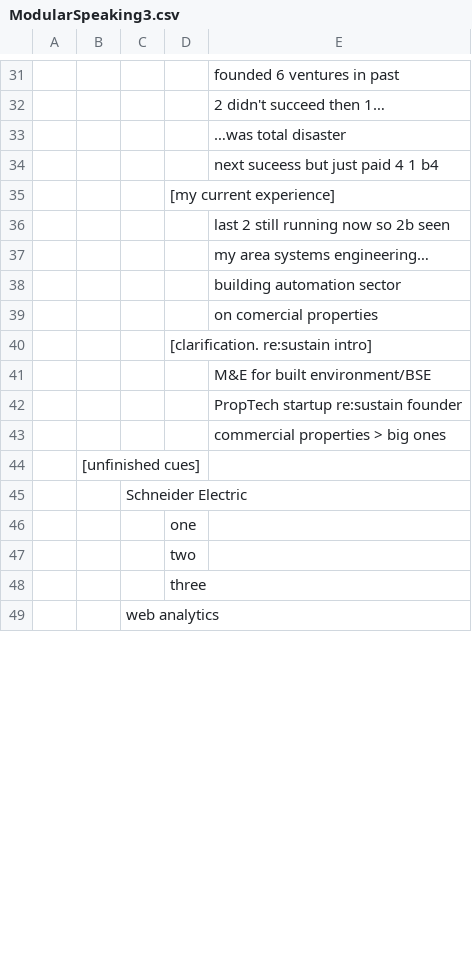
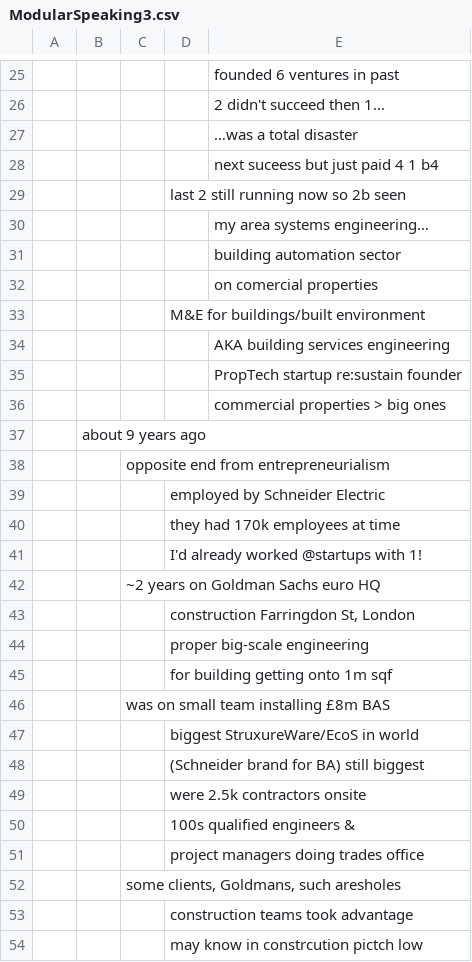
Before and after one commit to birdlab-tech/modular-speaking, a CSV file: ModularSpeaking3.csv, drawn as a sheet; only a part is shown, gaps mark what is left out; the shorter side is filled out with more unchanged rows; the diff covers the shown part only.

```diff
--- a/ModularSpeaking3.csv
+++ b/ModularSpeaking3.csv
@@ -32,6 +26,5 @@
 ,,,,2 didn't succeed then 1…
-,,,,…was total disaster
+,,,,…was a total disaster
 ,,,,next suceess but just paid 4 1 b4
-,,,[my current experience],
-,,,,last 2 still running now so 2b seen
+,,,last 2 still running now so 2b seen,
 ,,,,my area systems engineering…
@@ -39,10 +32,23 @@
 ,,,,on comercial properties
-,,,[clarification. re:sustain intro],
-,,,,M&E for built environment/BSE
+,,,M&E for buildings/built environment,
+,,,,AKA building services engineering
 ,,,,PropTech startup re:sustain founder
 ,,,,commercial properties > big ones
-,[unfinished cues],,,
-,,Schneider Electric,,
-,,,one,
-,,,two,
-,,,three,
+,about 9 years ago,,,
+,,opposite end from entrepreneurialism,,
+,,,employed by Schneider Electric,
+,,,they had 170k employees at time,
+,,,I'd already worked @startups with 1!,
+,,~2 years on Goldman Sachs euro HQ,,
+,,,"construction Farringdon St, London",
+,,,proper big-scale engineering,
+,,,for building getting onto 1m sqf,
+,,was on small team installing £8m BAS,,
+,,,biggest StruxureWare/EcoS in world,
+,,,(Schneider brand for BA) still biggest,
+,,,were 2.5k contractors onsite,
+,,,100s qualified engineers &,
+,,,project managers doing trades office,
+,,"some clients, Goldmans, such aresholes",,
+,,,construction teams took advantage,
+,,,may know in constrcution pictch low,
```
Also changed, not shown: 16 added rows, 17 removed rows and 7 edited cells elsewhere in this file.
